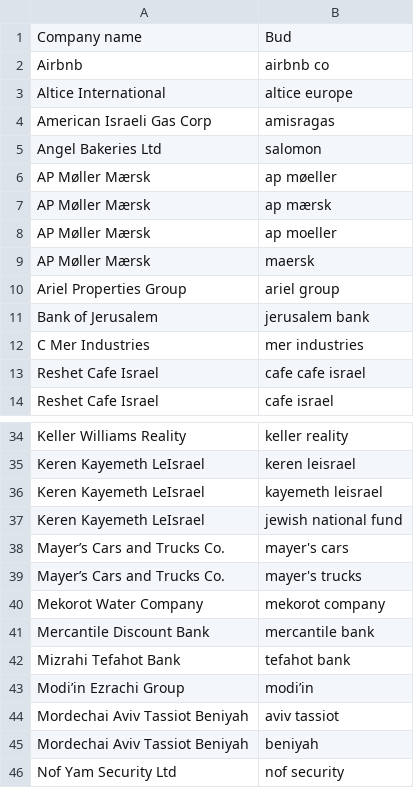
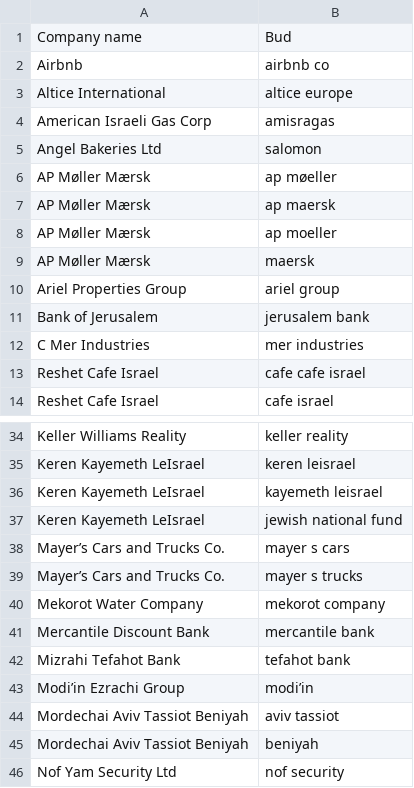
Before and after one commit to tvp-freeports/analysis_finance_reports, a CSV file: src/freeports_analysis/data/companies_additional_buds.csv, drawn as a sheet; only a part is shown, gaps mark what is left out.

Commit message:
fixed add bud naming

```diff
--- a/src/freeports_analysis/data/companies_additional_buds.csv
+++ b/src/freeports_analysis/data/companies_additional_buds.csv
@@ -6,3 +6,3 @@ Angel Bakeries Ltd,salomon
 AP Møller Mærsk,ap møeller
-AP Møller Mærsk,ap mærsk
+AP Møller Mærsk,ap maersk
 AP Møller Mærsk,ap moeller
@@ -37,4 +37,4 @@ Keren Kayemeth LeIsrael,kayemeth leisrael
 Keren Kayemeth LeIsrael,jewish national fund
-Mayer’s Cars and Trucks Co.,mayer's cars
-Mayer’s Cars and Trucks Co.,mayer's trucks
+Mayer’s Cars and Trucks Co.,mayer s cars
+Mayer’s Cars and Trucks Co.,mayer s trucks
 Mekorot Water Company,mekorot company
```
